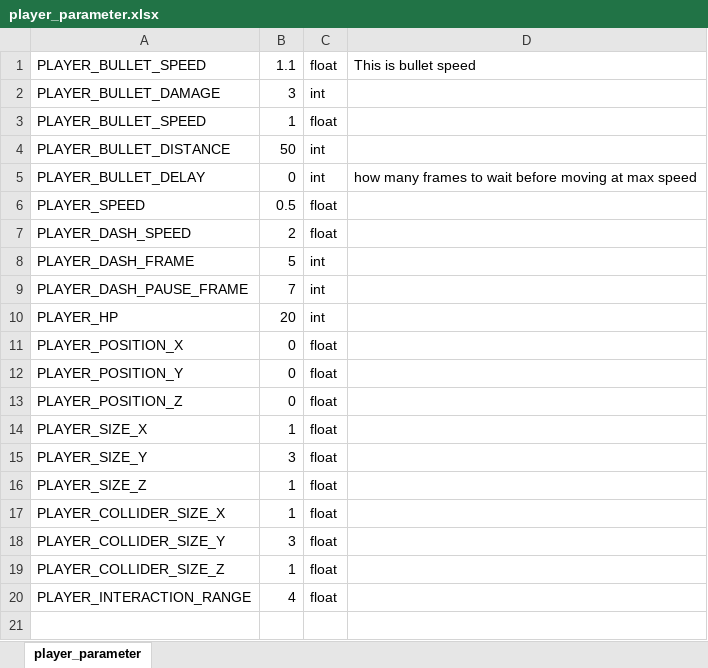
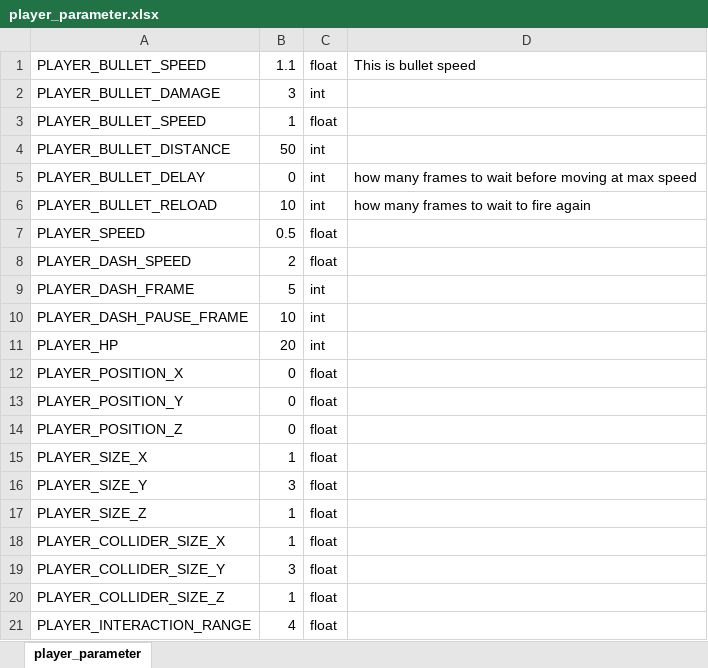
Before and after one commit to cjsjyh/krafton-internship-client, an Excel workbook: Engine/data/datasheet/player_parameter.xlsx, sheet player_parameter, drawn as a sheet; values as stored, in another font and other column widths than the file's, no borders; addresses are those after the commit; the diff names each change by its address in the sheet, - before the commit and + after, or states it on an @@ line.

Commit message:
player fire moved into playerclass

```diff
--- a/Engine/data/datasheet/player_parameter.xlsx (sheet player_parameter)
+++ b/Engine/data/datasheet/player_parameter.xlsx (sheet player_parameter)
+row 6: PLAYER_BULLET_RELOAD | 10 | int | how many frames to wait to fire again
-B10: 7
+B10: 10
```
Also changed, not shown: Engine/data/datasheet/item_parameter.xlsx, Engine/data/datasheet/ui_parameter.xlsx, 5 other files.
